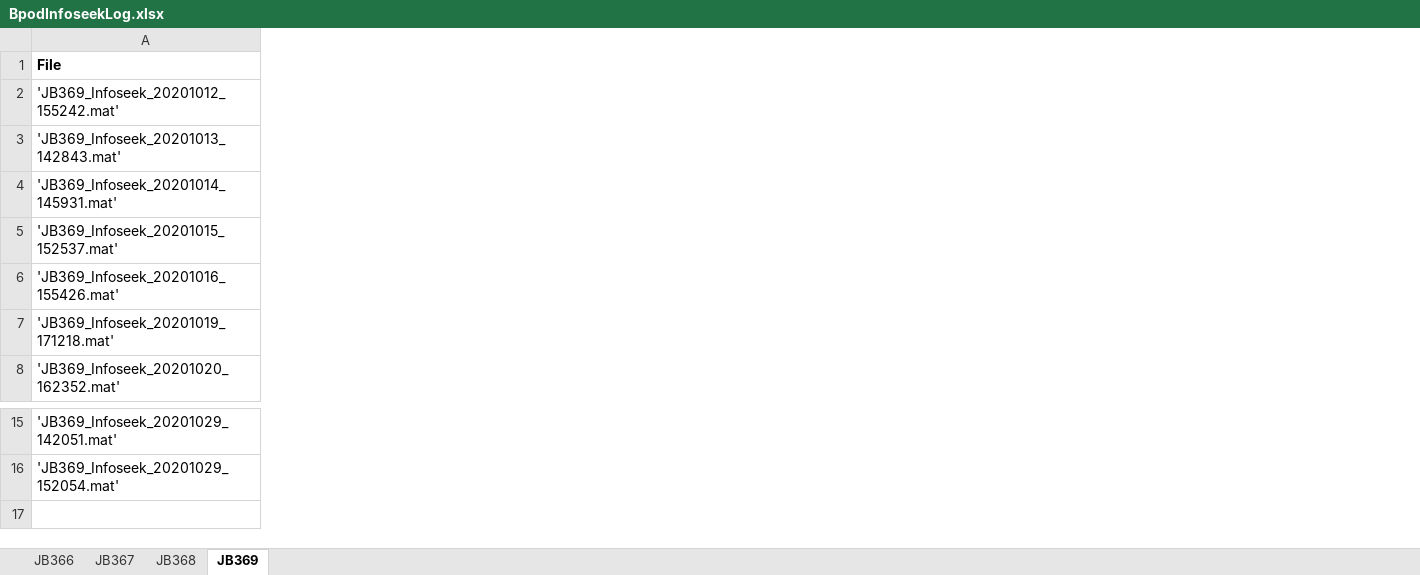
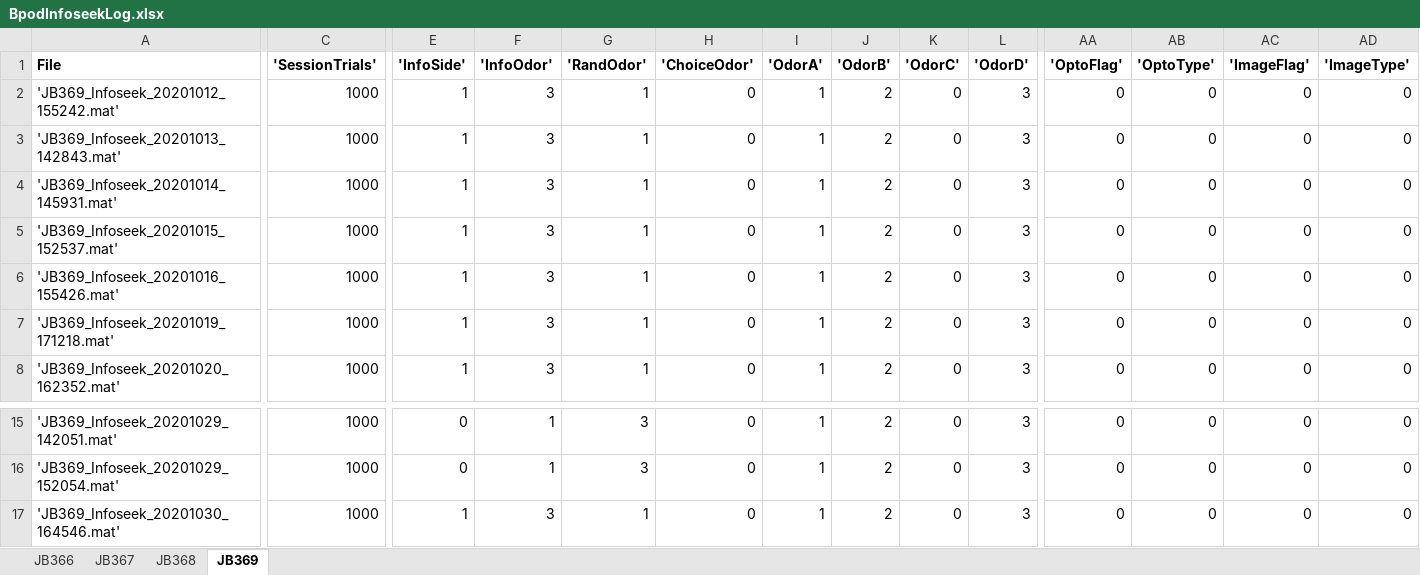
Before and after one commit to jjbussell/BpodInfoSeekAnalysis, an Excel workbook: BpodInfoseekLog.xlsx, sheet JB369, drawn as a sheet; only a part is shown, gaps mark what is left out; values as stored, in another font and other column widths than the file's, no borders; rows hold the shown columns only; the diff covers the shown part only; the diff names each change by its address in the sheet, - before the commit and + after, or states it on an @@ line.

```diff
--- a/BpodInfoseekLog.xlsx (sheet JB369)
+++ b/BpodInfoseekLog.xlsx (sheet JB369)
@@ column C ('SessionTrials') unhidden, rows 2-8: all 1000; rows 15-16: 1000 | 1000 @@
@@ column E ('InfoSide') unhidden, rows 2-8: all 1; rows 15-16: 0 | 0 @@
@@ column F ('InfoOdor') unhidden, rows 2-8: all 3; rows 15-16: 1 | 1 @@
@@ column G ('RandOdor') unhidden, rows 2-8: all 1; rows 15-16: 3 | 3 @@
@@ column H ('ChoiceOdor') unhidden, rows 2-8: all 0; rows 15-16: 0 | 0 @@
@@ column I ('OdorA') unhidden, rows 2-8: all 1; rows 15-16: 1 | 1 @@
@@ column J ('OdorB') unhidden, rows 2-8: all 2; rows 15-16: 2 | 2 @@
@@ column K ('OdorC') unhidden, rows 2-8: all 0; rows 15-16: 0 | 0 @@
@@ column L ('OdorD') unhidden, rows 2-8: all 3; rows 15-16: 3 | 3 @@
@@ column AA ('OptoFlag') unhidden, rows 2-8: all 0; rows 15-16: 0 | 0 @@
@@ column AB ('OptoType') unhidden, rows 2-8: all 0; rows 15-16: 0 | 0 @@
@@ column AC ('ImageFlag') unhidden, rows 2-8: all 0; rows 15-16: 0 | 0 @@
@@ column AD ('ImageType') unhidden, rows 2-8: all 0; rows 15-16: 0 | 0 @@
+row 17: 'JB369_Infoseek_20201030_164546.mat' | 1000 | 1 | 3 | 1 | 0 | 1 | 2 | 0 | 3 | 0 | 0 | 0 | 0
```
Also changed, not shown: 2 added columns and 2 removed columns elsewhere in this sheet, sheet JB366, sheet JB367, sheet JB368, hidden cells, 1 other file.
